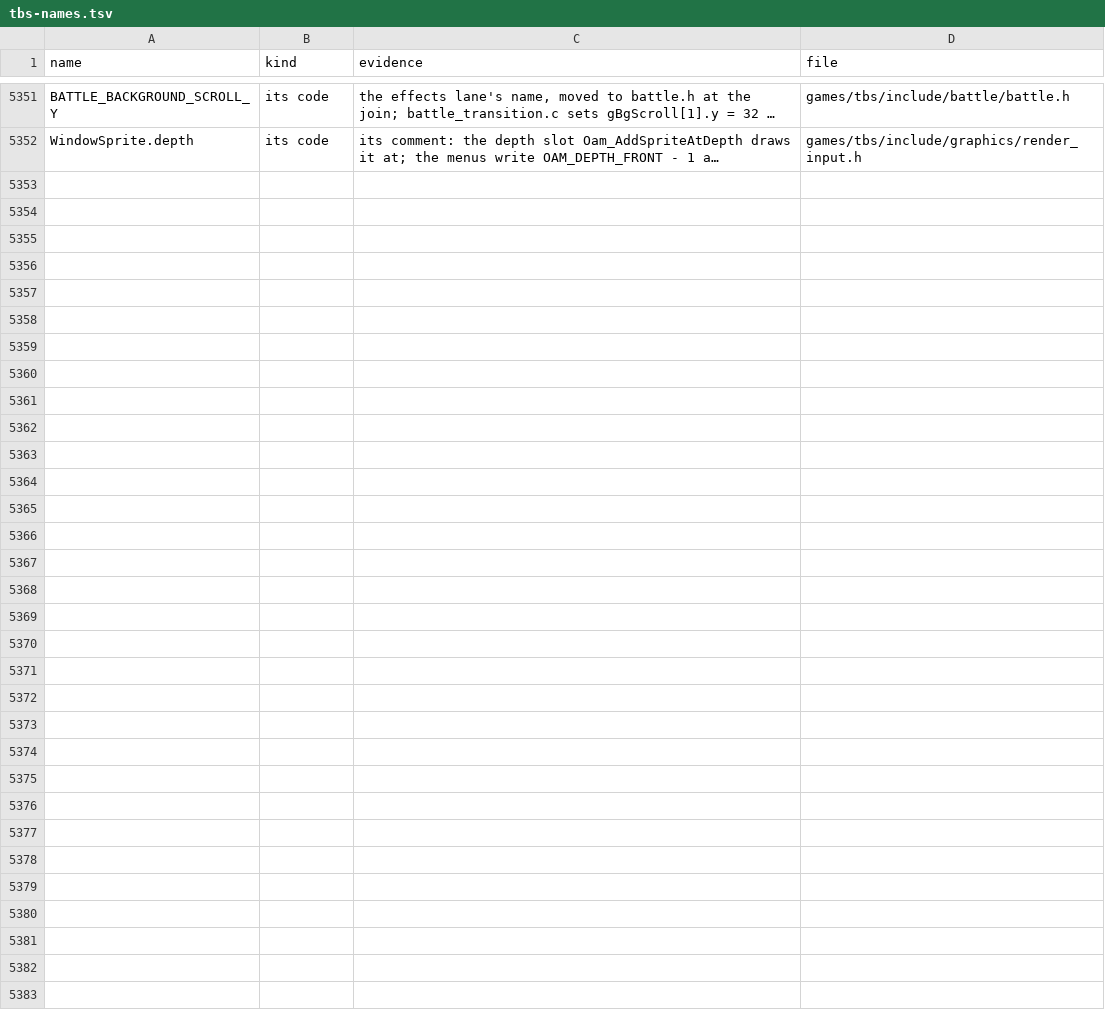
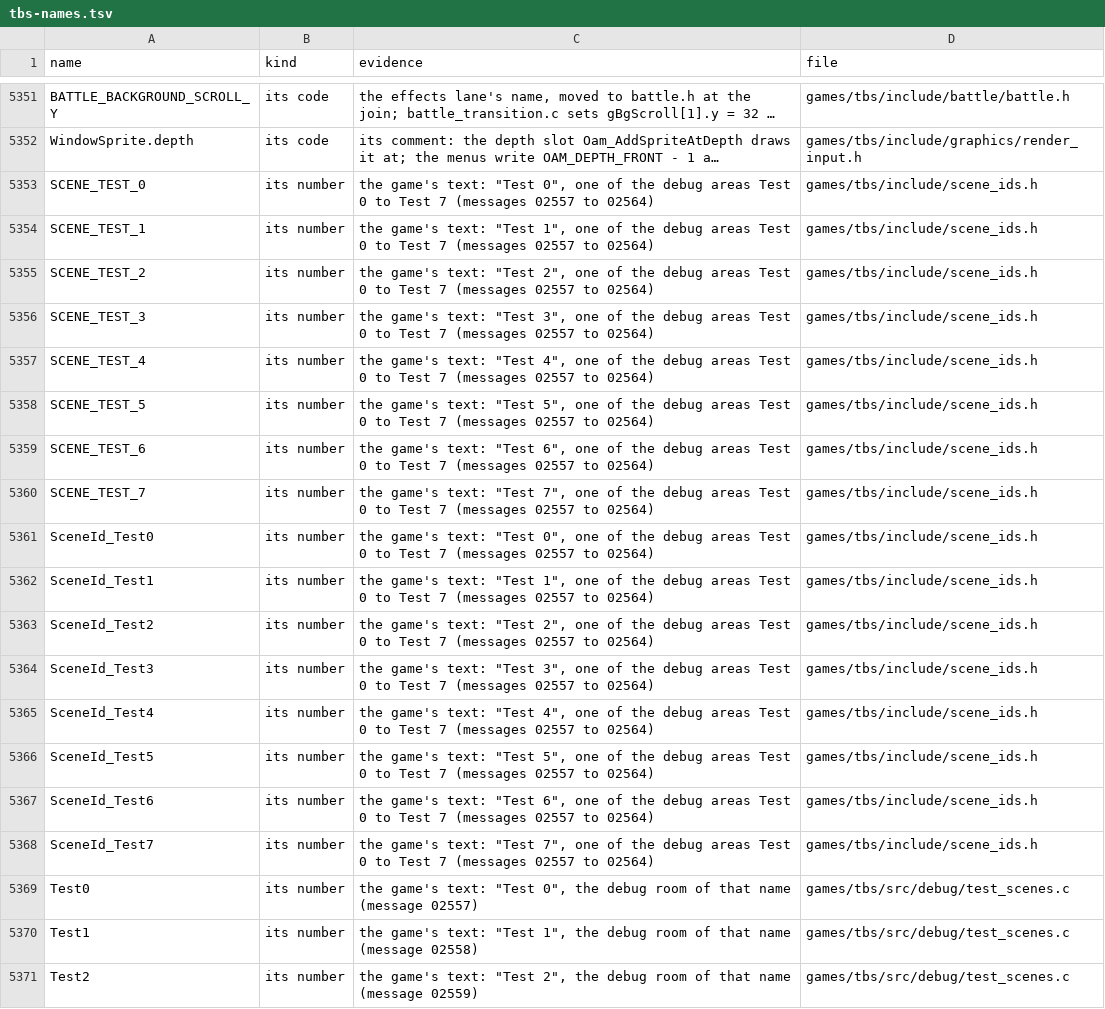
Before and after one commit to PascalPixel/alchemy-devtools, a TSV file: evidence/tbs-names.tsv, drawn as a sheet; only a part is shown, gaps mark what is left out; long unchanged cells end in …; the diff covers the shown part only; the diff names each change by its address in the sheet, - before the commit and + after, or states it on an @@ line.

```diff
--- a/evidence/tbs-names.tsv
+++ b/evidence/tbs-names.tsv
+row 5353: SCENE_TEST_0 | its number | the game's text: "Test 0", one of the debug areas Test 0 to Test 7 (messages 02557 to 02564) | games/tbs/include/scene_ids.h
+row 5354: SCENE_TEST_1 | its number | the game's text: "Test 1", one of the debug areas Test 0 to Test 7 (messages 02557 to 02564) | games/tbs/include/scene_ids.h
+row 5355: SCENE_TEST_2 | its number | the game's text: "Test 2", one of the debug areas Test 0 to Test 7 (messages 02557 to 02564) | games/tbs/include/scene_ids.h
+row 5356: SCENE_TEST_3 | its number | the game's text: "Test 3", one of the debug areas Test 0 to Test 7 (messages 02557 to 02564) | games/tbs/include/scene_ids.h
+row 5357: SCENE_TEST_4 | its number | the game's text: "Test 4", one of the debug areas Test 0 to Test 7 (messages 02557 to 02564) | games/tbs/include/scene_ids.h
+row 5358: SCENE_TEST_5 | its number | the game's text: "Test 5", one of the debug areas Test 0 to Test 7 (messages 02557 to 02564) | games/tbs/include/scene_ids.h
+row 5359: SCENE_TEST_6 | its number | the game's text: "Test 6", one of the debug areas Test 0 to Test 7 (messages 02557 to 02564) | games/tbs/include/scene_ids.h
+row 5360: SCENE_TEST_7 | its number | the game's text: "Test 7", one of the debug areas Test 0 to Test 7 (messages 02557 to 02564) | games/tbs/include/scene_ids.h
+row 5361: SceneId_Test0 | its number | the game's text: "Test 0", one of the debug areas Test 0 to Test 7 (messages 02557 to 02564) | games/tbs/include/scene_ids.h
+row 5362: SceneId_Test1 | its number | the game's text: "Test 1", one of the debug areas Test 0 to Test 7 (messages 02557 to 02564) | games/tbs/include/scene_ids.h
+row 5363: SceneId_Test2 | its number | the game's text: "Test 2", one of the debug areas Test 0 to Test 7 (messages 02557 to 02564) | games/tbs/include/scene_ids.h
+row 5364: SceneId_Test3 | its number | the game's text: "Test 3", one of the debug areas Test 0 to Test 7 (messages 02557 to 02564) | games/tbs/include/scene_ids.h
+row 5365: SceneId_Test4 | its number | the game's text: "Test 4", one of the debug areas Test 0 to Test 7 (messages 02557 to 02564) | games/tbs/include/scene_ids.h
+row 5366: SceneId_Test5 | its number | the game's text: "Test 5", one of the debug areas Test 0 to Test 7 (messages 02557 to 02564) | games/tbs/include/scene_ids.h
+row 5367: SceneId_Test6 | its number | the game's text: "Test 6", one of the debug areas Test 0 to Test 7 (messages 02557 to 02564) | games/tbs/include/scene_ids.h
+row 5368: SceneId_Test7 | its number | the game's text: "Test 7", one of the debug areas Test 0 to Test 7 (messages 02557 to 02564) | games/tbs/include/scene_ids.h
+row 5369: Test0 | its number | the game's text: "Test 0", the debug room of that name (message 02557) | games/tbs/src/debug/test_scenes.c
+row 5370: Test1 | its number | the game's text: "Test 1", the debug room of that name (message 02558) | games/tbs/src/debug/test_scenes.c
+row 5371: Test2 | its number | the game's text: "Test 2", the debug room of that name (message 02559) | games/tbs/src/debug/test_scenes.c
```
Also changed, not shown: 22 added rows elsewhere in this file, 2 other files.
